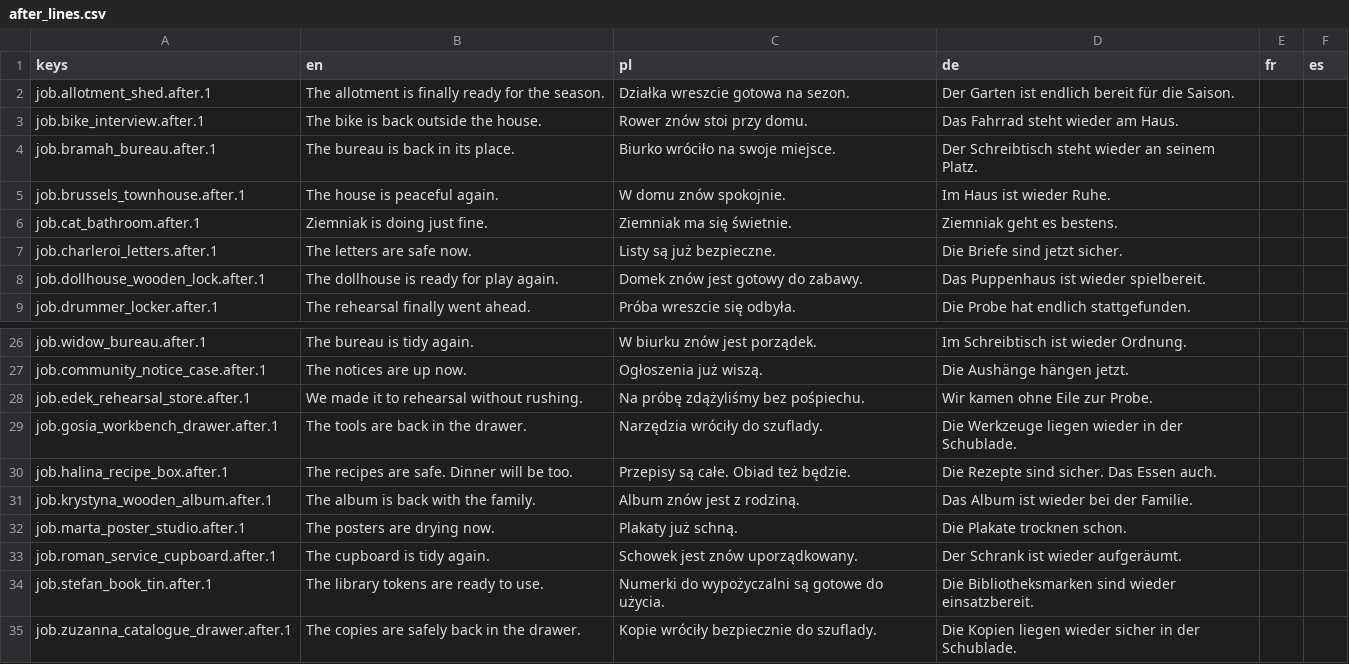
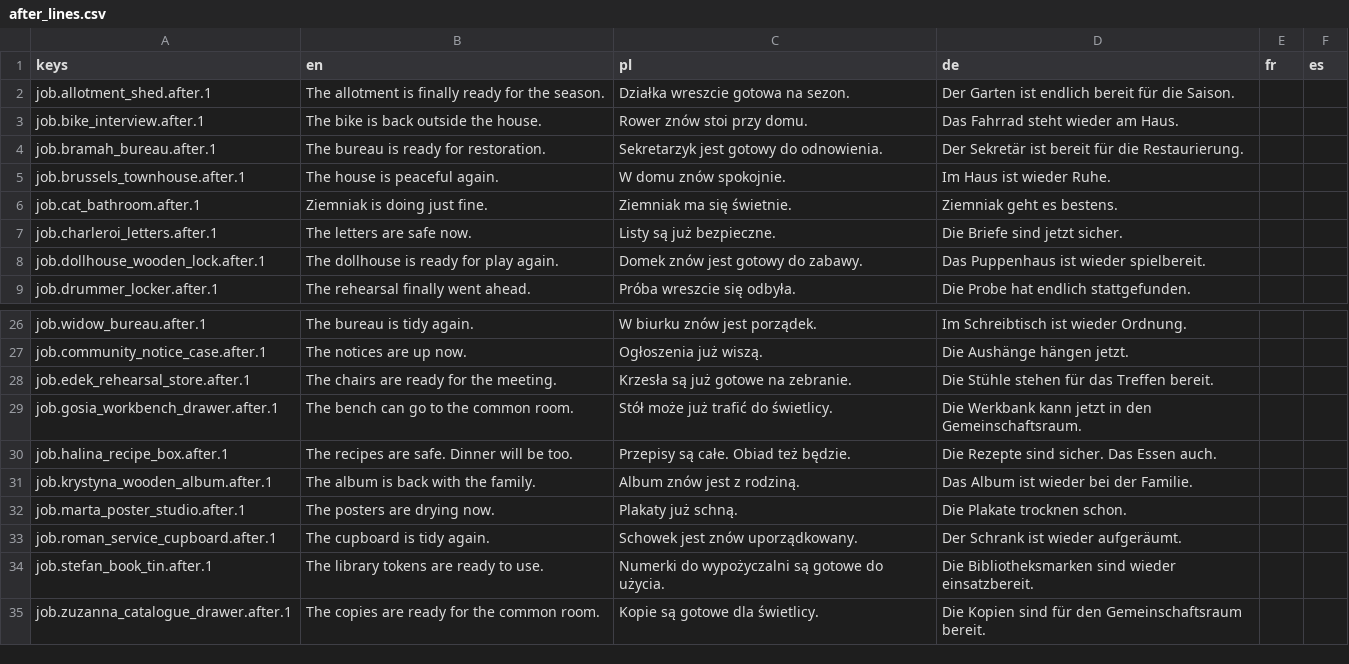
Before and after one commit to woogitsugames/lockwright, a CSV file: contrib/gpt/T52/after_lines.csv, drawn as a sheet; only a part is shown, gaps mark what is left out.

```diff
--- a/contrib/gpt/T52/after_lines.csv
+++ b/contrib/gpt/T52/after_lines.csv
@@ -3,3 +3,3 @@ job.allotment_shed.after.1,The allotment is finally ready for the season.,Dział
 job.bike_interview.after.1,The bike is back outside the house.,Rower znów stoi przy domu.,Das Fahrrad steht wieder am Haus.,,
-job.bramah_bureau.after.1,The bureau is back in its place.,Biurko wróciło na swoje miejsce.,Der Schreibtisch steht wieder an seinem Platz.,,
+job.bramah_bureau.after.1,The bureau is ready for restoration.,Sekretarzyk jest gotowy do odnowienia.,Der Sekretär ist bereit für die Restaurierung.,,
 job.brussels_townhouse.after.1,The house is peaceful again.,W domu znów spokojnie.,Im Haus ist wieder Ruhe.,,
@@ -27,4 +27,4 @@ job.widow_bureau.after.1,The bureau is tidy again.,W biurku znów jest porządek
 job.community_notice_case.after.1,The notices are up now.,Ogłoszenia już wiszą.,Die Aushänge hängen jetzt.,,
-job.edek_rehearsal_store.after.1,We made it to rehearsal without rushing.,Na próbę zdążyliśmy bez pośpiechu.,Wir kamen ohne Eile zur Probe.,,
-job.gosia_workbench_drawer.after.1,The tools are back in the drawer.,Narzędzia wróciły do szuflady.,Die Werkzeuge liegen wieder in der Schublade.,,
+job.edek_rehearsal_store.after.1,The chairs are ready for the meeting.,Krzesła są już gotowe na zebranie.,Die Stühle stehen für das Treffen bereit.,,
+job.gosia_workbench_drawer.after.1,The bench can go to the common room.,Stół może już trafić do świetlicy.,Die Werkbank kann jetzt in den Gemeinschaftsraum.,,
 job.halina_recipe_box.after.1,The recipes are safe. Dinner will be too.,Przepisy są całe. Obiad też będzie.,Die Rezepte sind sicher. Das Essen auch.,,
@@ -34,2 +34,2 @@ job.roman_service_cupboard.after.1,The cupboard is tidy again.,Schowek jest znó
 job.stefan_book_tin.after.1,The library tokens are ready to use.,Numerki do wypożyczalni są gotowe do użycia.,Die Bibliotheksmarken sind wieder einsatzbereit.,,
-job.zuzanna_catalogue_drawer.after.1,The copies are safely back in the drawer.,Kopie wróciły bezpiecznie do szuflady.,Die Kopien liegen wieder sicher in der Schublade.,,
+job.zuzanna_catalogue_drawer.after.1,The copies are ready for the common room.,Kopie są gotowe dla świetlicy.,Die Kopien sind für den Gemeinschaftsraum bereit.,,
```
Also changed, not shown: 1 other file.
